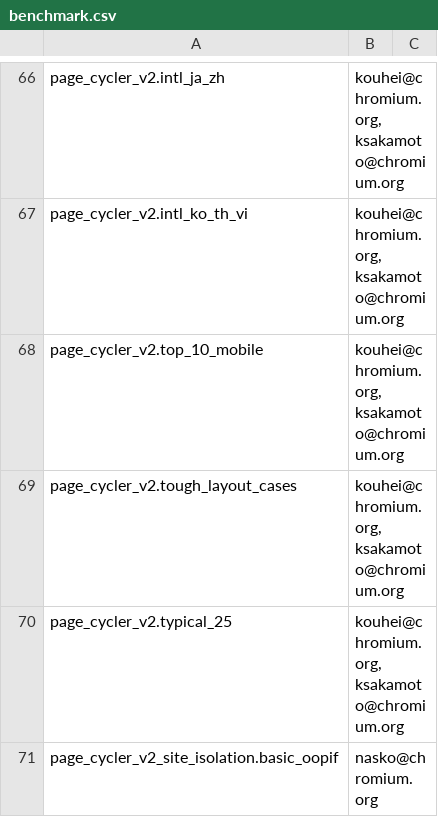
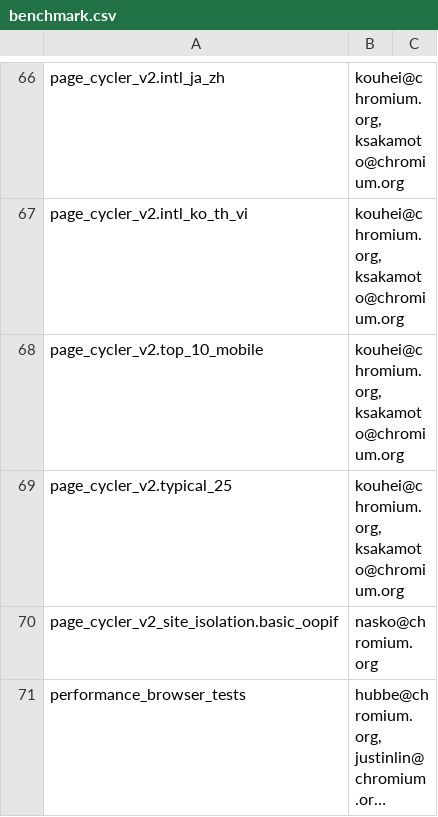
Before and after one commit to webrtc-uwp/chromium-tools, a CSV file: perf/benchmark.csv, drawn as a sheet; only a part is shown, gaps mark what is left out; the shorter side is filled out with more unchanged rows; long unchanged cells end in ….

Commit message:
Remove page_cycler_v2.tough_layout_cases
They are broken as of now.

BUG=718065

Review-Url: https://codereview.chromium.org/2859093002
Cr-Original-Commit-Position: refs/heads/master@{#469261}
Cr-Mirrored-From: https://chromium.googlesource.com/chromium/src
Cr-Mirrored-Commit: c0731ddc92cb329119dd4988ad306ce590df1bae

```diff
--- a/perf/benchmark.csv
+++ b/perf/benchmark.csv
@@ -68,3 +68,2 @@ page_cycler_v2.intl_ko_th_vi,"kouhei@chromium.org, ksakamoto@chromium.org",
 page_cycler_v2.top_10_mobile,"kouhei@chromium.org, ksakamoto@chromium.org",
-page_cycler_v2.tough_layout_cases,"kouhei@chromium.org, ksakamoto@chromium.org",
 page_cycler_v2.typical_25,"kouhei@chromium.org, ksakamoto@chromium.org",
```
Also changed, not shown: 2 other files.
